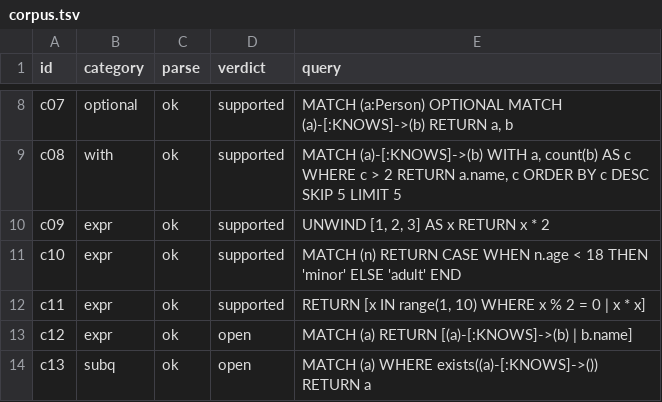
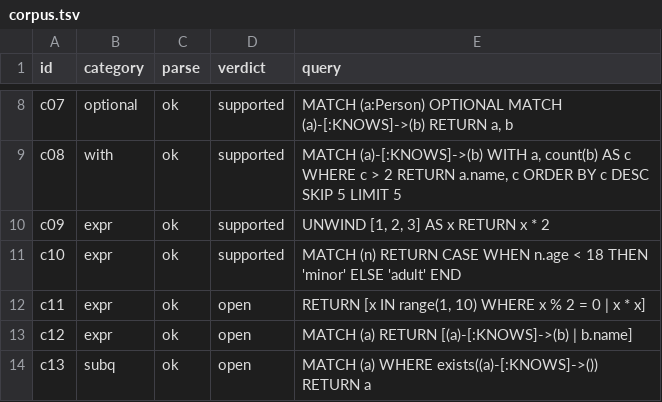
Before and after one commit to intentweave/arqlet, a TSV file: examples/cypher/corpus.tsv, drawn as a sheet; only a part is shown, gaps mark what is left out.

Commit message:
Add arqlet-query and arqlet-query-cypher: the parser and the guard (ADR 0021, M1)
Two provisional crates (publish = false). arqlet-query holds the error classes and has no dependency. arqlet-query-cypher parses with decypher 0.2.0 and runs a guard over its syntax tree that rejects what decypher drops silently (shortestPath, quantified paths, WHERE inside a pattern; upstream #132 to #134), writes, CALL, subqueries, =~ and functions outside a small table. A test runs the guard against every case of examples/cypher and every corpus verdict; c11 (range) becomes open because the function table is undecided. tools/check-query-isolation.mjs, run in CI with its own test, fails when a layout, routing, scene, view, topology, ELK, reference, runtime, WASM or facade crate enters the query crates' tree, for the host and for wasm32. Not yet: the plan IR, the lowering, the store seam, the executor, the adapter and any dispatch operation.

Signed-off-by: Benjamin Becker <hello@engtwin.dev>

```diff
--- a/examples/cypher/corpus.tsv
+++ b/examples/cypher/corpus.tsv
@@ -11,3 +11,3 @@ c09	expr	ok	supported	UNWIND [1, 2, 3] AS x RETURN x * 2
 c10	expr	ok	supported	MATCH (n) RETURN CASE WHEN n.age < 18 THEN 'minor' ELSE 'adult' END
-c11	expr	ok	supported	RETURN [x IN range(1, 10) WHERE x % 2 = 0 | x * x]
+c11	expr	ok	open	RETURN [x IN range(1, 10) WHERE x % 2 = 0 | x * x]
 c12	expr	ok	open	MATCH (a) RETURN [(a)-[:KNOWS]->(b) | b.name]
```
Also changed, not shown: 13 other files.
